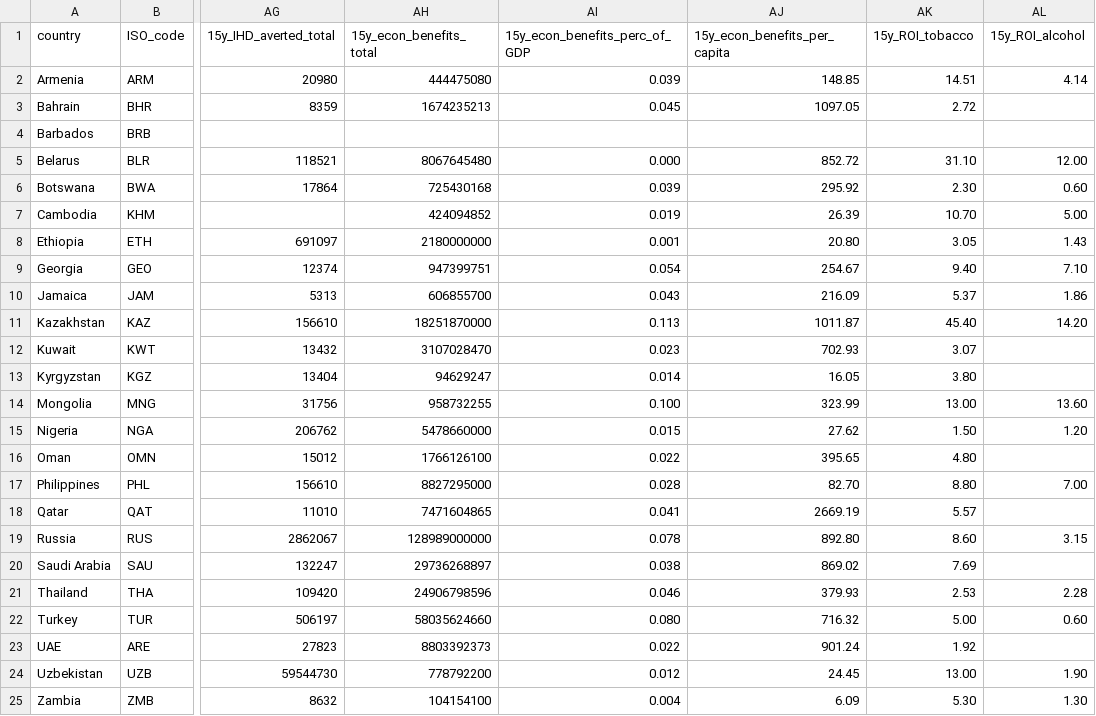
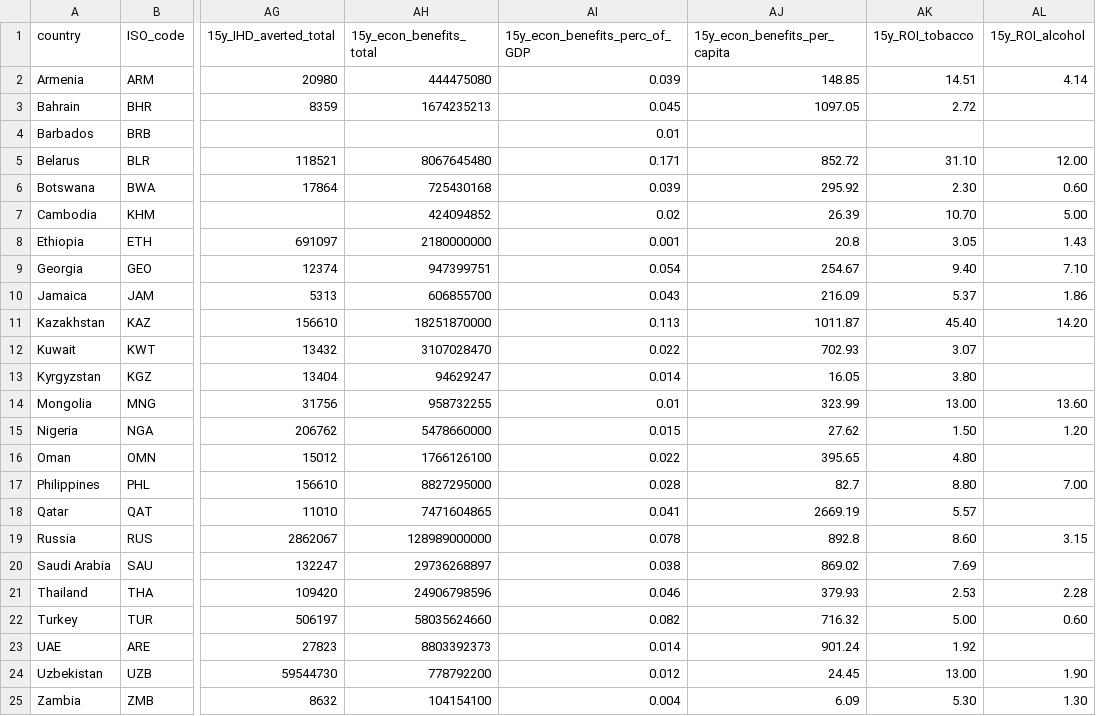
Before and after one commit to UNDP-Data/dv-health-investment-case-data-repo, a CSV file: NCD.csv, drawn as a sheet; only a part is shown, gaps mark what is left out; the diff names each change by its address in the sheet, - before the commit and + after, or states it on an @@ line.

Commit message:
Update data for 2 indicators in the NCD data

```diff
--- a/NCD.csv
+++ b/NCD.csv
-AI4 (15y_econ_benefits_perc_of_GDP): (empty)
+AI4 (15y_econ_benefits_perc_of_GDP): 0.01
-AI5 (15y_econ_benefits_perc_of_GDP): 0.000
+AI5 (15y_econ_benefits_perc_of_GDP): 0.171
-AI7 (15y_econ_benefits_perc_of_GDP): 0.019
+AI7 (15y_econ_benefits_perc_of_GDP): 0.02
-AJ8 (15y_econ_benefits_per_capita): 20.80
+AJ8 (15y_econ_benefits_per_capita): 20.8
-AI12 (15y_econ_benefits_perc_of_GDP): 0.023
+AI12 (15y_econ_benefits_perc_of_GDP): 0.022
-AI14 (15y_econ_benefits_perc_of_GDP): 0.100
+AI14 (15y_econ_benefits_perc_of_GDP): 0.01
-AJ17 (15y_econ_benefits_per_capita): 82.70
+AJ17 (15y_econ_benefits_per_capita): 82.7
-AJ19 (15y_econ_benefits_per_capita): 892.80
+AJ19 (15y_econ_benefits_per_capita): 892.8
-AI22 (15y_econ_benefits_perc_of_GDP): 0.080
+AI22 (15y_econ_benefits_perc_of_GDP): 0.082
-AI23 (15y_econ_benefits_perc_of_GDP): 0.022
+AI23 (15y_econ_benefits_perc_of_GDP): 0.014
```
Also changed, not shown: All.csv.
